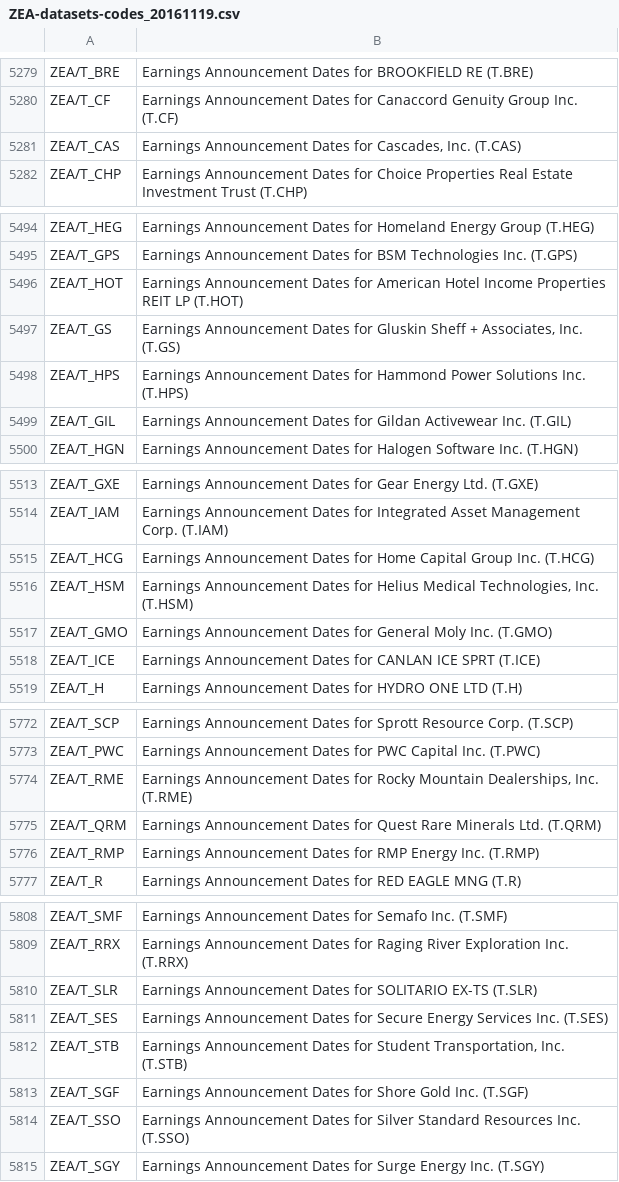
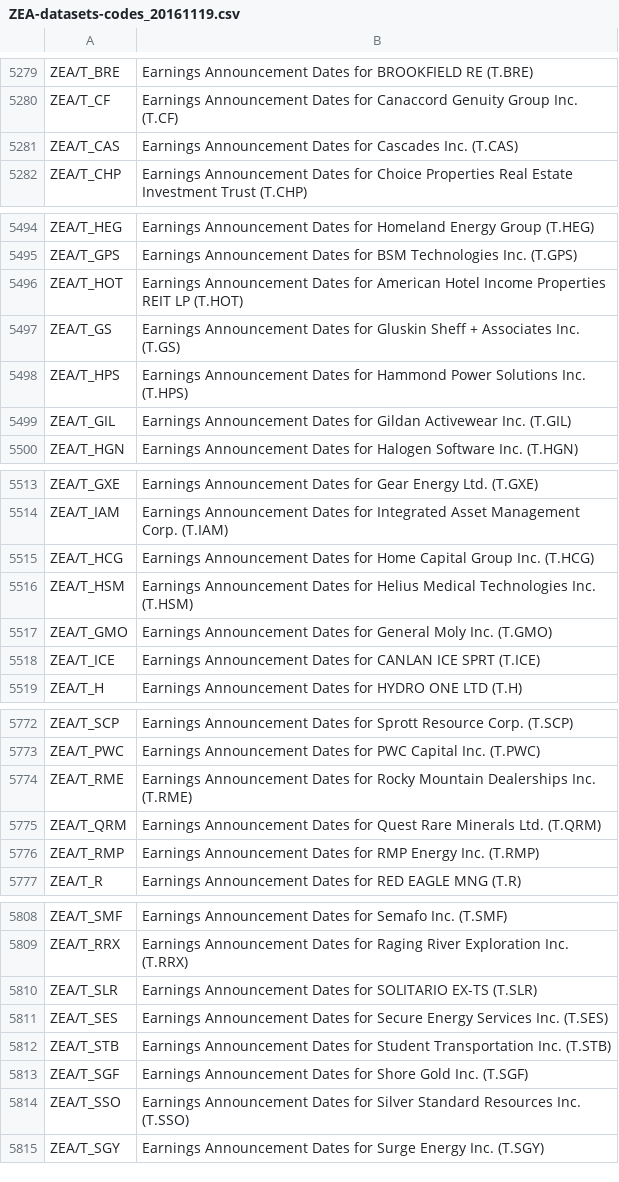
Before and after one commit to siddsingh/FinApp, a CSV file: FinApp/ZEA-datasets-codes_20161119.csv, drawn as a sheet; only a part is shown, gaps mark what is left out; the diff covers the shown part only.

```diff
--- a/FinApp/ZEA-datasets-codes_20161119.csv
+++ b/FinApp/ZEA-datasets-codes_20161119.csv
@@ -5280,3 +5280,3 @@ ZEA/T_BRE,Earnings Announcement Dates for BROOKFIELD RE (T.BRE)
 ZEA/T_CF,Earnings Announcement Dates for Canaccord Genuity Group Inc. (T.CF)
-ZEA/T_CAS,"Earnings Announcement Dates for Cascades, Inc. (T.CAS)"
+ZEA/T_CAS,Earnings Announcement Dates for Cascades Inc. (T.CAS)
 ZEA/T_CHP,Earnings Announcement Dates for Choice Properties Real Estate Investment Trust (T.CHP)
@@ -5496,3 +5496,3 @@ ZEA/T_GPS,Earnings Announcement Dates for BSM Technologies Inc. (T.GPS)
 ZEA/T_HOT,Earnings Announcement Dates for American Hotel Income Properties REIT LP (T.HOT)
-ZEA/T_GS,"Earnings Announcement Dates for Gluskin Sheff + Associates, Inc. (T.GS)"
+ZEA/T_GS,Earnings Announcement Dates for Gluskin Sheff + Associates Inc. (T.GS)
 ZEA/T_HPS,Earnings Announcement Dates for Hammond Power Solutions Inc. (T.HPS)
@@ -5515,3 +5515,3 @@ ZEA/T_IAM,Earnings Announcement Dates for Integrated Asset Management Corp. (T.I
 ZEA/T_HCG,Earnings Announcement Dates for Home Capital Group Inc. (T.HCG)
-ZEA/T_HSM,"Earnings Announcement Dates for Helius Medical Technologies, Inc. (T.HSM)"
+ZEA/T_HSM,Earnings Announcement Dates for Helius Medical Technologies Inc. (T.HSM)
 ZEA/T_GMO,Earnings Announcement Dates for General Moly Inc. (T.GMO)
@@ -5773,3 +5773,3 @@ ZEA/T_SCP,Earnings Announcement Dates for Sprott Resource Corp. (T.SCP)
 ZEA/T_PWC,Earnings Announcement Dates for PWC Capital Inc. (T.PWC)
-ZEA/T_RME,"Earnings Announcement Dates for Rocky Mountain Dealerships, Inc. (T.RME)"
+ZEA/T_RME,Earnings Announcement Dates for Rocky Mountain Dealerships Inc. (T.RME)
 ZEA/T_QRM,Earnings Announcement Dates for Quest Rare Minerals Ltd. (T.QRM)
@@ -5811,3 +5811,3 @@ ZEA/T_SLR,Earnings Announcement Dates for SOLITARIO EX-TS (T.SLR)
 ZEA/T_SES,Earnings Announcement Dates for Secure Energy Services Inc. (T.SES)
-ZEA/T_STB,"Earnings Announcement Dates for Student Transportation, Inc. (T.STB)"
+ZEA/T_STB,Earnings Announcement Dates for Student Transportation Inc. (T.STB)
 ZEA/T_SGF,Earnings Announcement Dates for Shore Gold Inc. (T.SGF)
```
Also changed, not shown: 10 edited cells elsewhere in this file, 2 other files.
